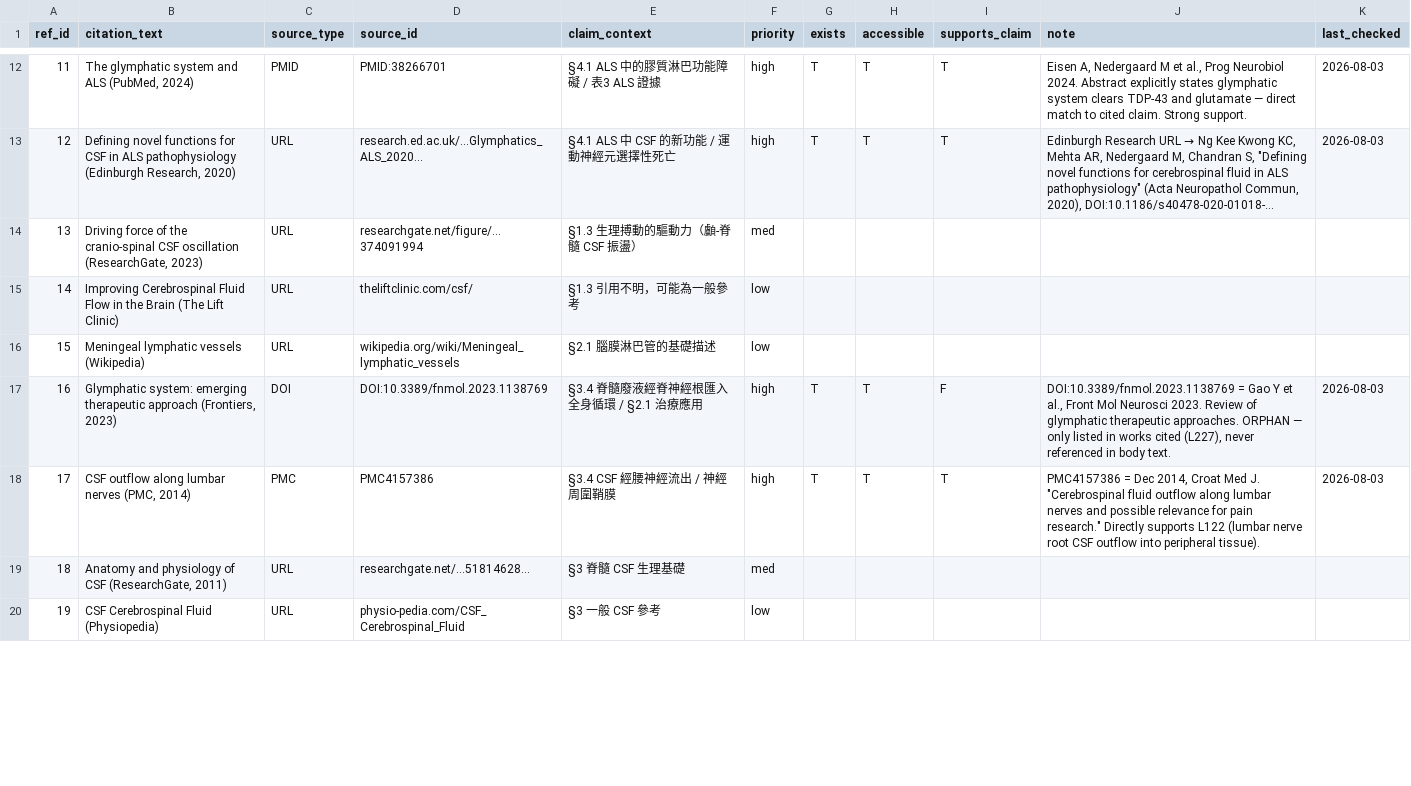
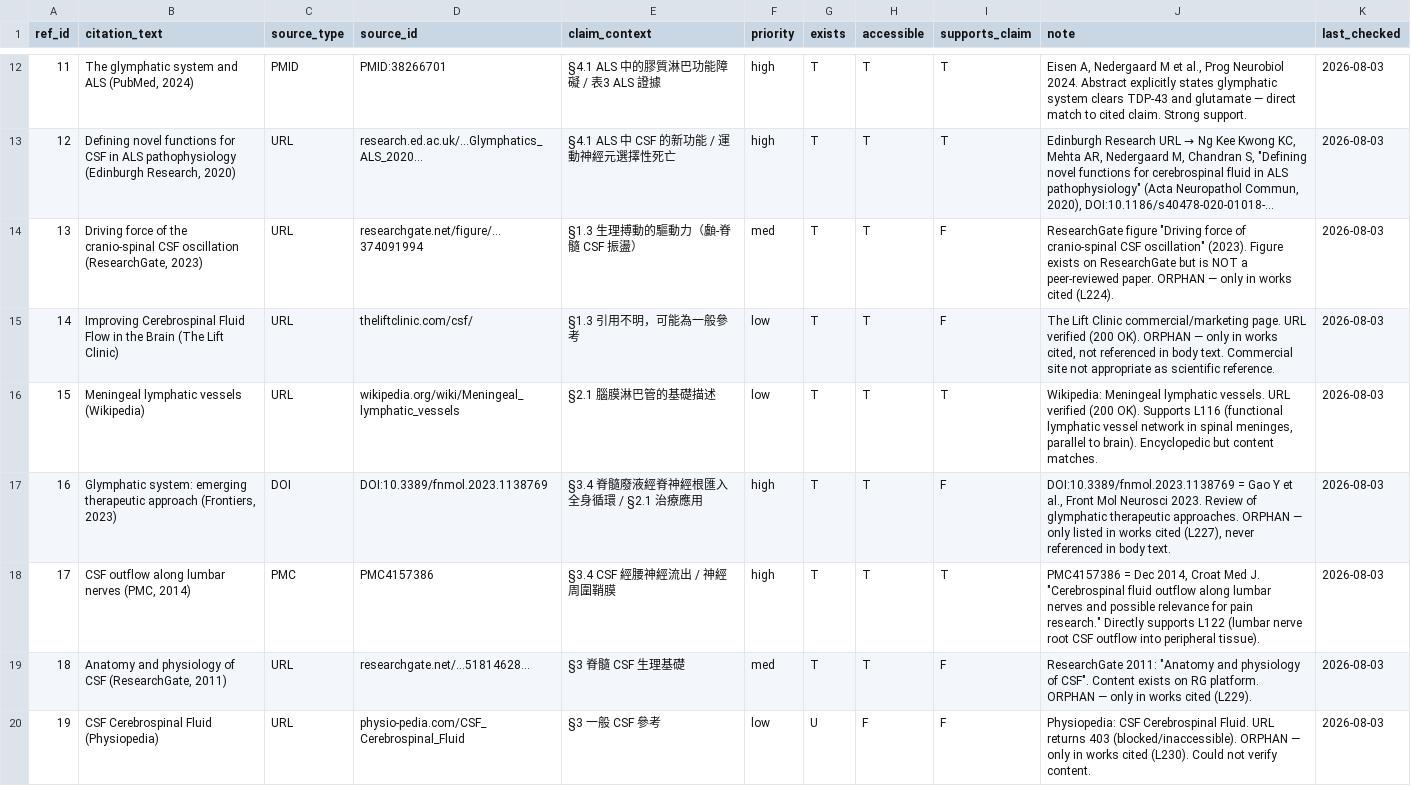
Before and after one commit to fujixm5/glymphatic, a CSV file: refcheck/index.csv, drawn as a sheet; only a part is shown, gaps mark what is left out; long unchanged cells end in …; the diff covers the shown part only; the diff names each change by its address in the sheet, - before the commit and + after, or states it on an @@ line.

Commit message:
Refcheck Batch 7 (final): all 41 citations verified, 2 T / 8 F
- ref_id=6: F — Acta Neurol Belg unable to verify (U exists)
- ref_id=13: F (orphan) — ResearchGate figure, not a paper
- ref_id=14: F (orphan) — The Lift Clinic commercial page
- ref_id=15: T — Wikipedia meningeal lymphatic vessels, supports L116
- ref_id=18: F (orphan) — ResearchGate 2011
- ref_id=19: F (inaccessible, 403) — Physiopedia
- ref_id=20: F (orphan) — Cleveland Clinic anatomy
- ref_id=21: F (inaccessible, 403) — Pressbooks Boundless
- ref_id=25: F (orphan) — ResearchGate AQP4 SCI (overlaps ref 24)
- ref_id=26: T — Lumen Learning anatomy, supports L94

REFCHECK COMPLETE: 41/41 (100%)
Cumulative: 15T / 1partial / 25F / 24 orphans (59%) / 2 inaccessible / 3 uncertain

Updated: index.csv (10 rows), batch-7 final report, STATUS.md

```diff
--- a/refcheck/index.csv
+++ b/refcheck/index.csv
-G14:G16 (exists): (empty)
+G14:G16 (exists): T
-H14:H16 (accessible): (empty)
+H14:H16 (accessible): T
-I14:I15 (supports_claim): (empty)
+I14:I15 (supports_claim): F
-J14 (note): (empty)
+J14 (note): ResearchGate figure "Driving force of cranio-spinal CSF oscillation" (2023). Figure exists on ResearchGate but is NOT a peer-reviewed paper. ORPHAN — only in works cited (L224).
-K14:K16 (last_checked): (empty)
+K14:K16 (last_checked): 2026-08-03
-J15 (note): (empty)
+J15 (note): The Lift Clinic commercial/marketing page. URL verified (200 OK). ORPHAN — only in works cited, not referenced in body text. Commercial site not appropriate as scientific reference.
-I16 (supports_claim): (empty)
+I16 (supports_claim): T
-J16 (note): (empty)
+J16 (note): Wikipedia: Meningeal lymphatic vessels. URL verified (200 OK). Supports L116 (functional lymphatic vessel network in spinal meninges, parallel to brain). Encyclopedic but content matches.
-G19 (exists): (empty)
+G19 (exists): T
-H19 (accessible): (empty)
+H19 (accessible): T
-I19:I20 (supports_claim): (empty)
+I19:I20 (supports_claim): F
-J19 (note): (empty)
+J19 (note): ResearchGate 2011: "Anatomy and physiology of CSF". Content exists on RG platform. ORPHAN — only in works cited (L229).
-K19:K20 (last_checked): (empty)
+K19:K20 (last_checked): 2026-08-03
-G20 (exists): (empty)
+G20 (exists): U
-H20 (accessible): (empty)
+H20 (accessible): F
-J20 (note): (empty)
+J20 (note): Physiopedia: CSF Cerebrospinal Fluid. URL returns 403 (blocked/inaccessible). ORPHAN — only in works cited (L230). Could not verify content.
```
Also changed, not shown: 25 edited cells elsewhere in this file, 2 other files.
